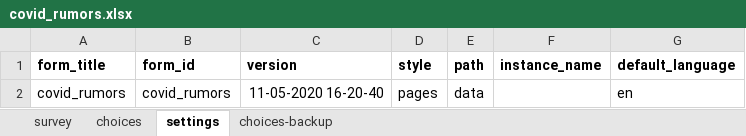
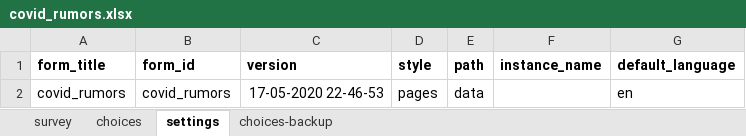
Before and after one commit to medic/config-covid, an Excel workbook: educational_modules/forms/app/covid_rumors.xlsx, sheet settings, drawn as a sheet; values as stored, in another font and other column widths than the file's, no borders; the diff names each change by its address in the sheet, - before the commit and + after, or states it on an @@ line.

```diff
--- a/educational_modules/forms/app/covid_rumors.xlsx (sheet settings)
+++ b/educational_modules/forms/app/covid_rumors.xlsx (sheet settings)
-C2 (version): 11-05-2020 16-20-40
+C2 (version): 17-05-2020 22-46-53
```
Also changed, not shown: sheet survey, educational_modules/forms/app/covid_education.xlsx, 2 other files.
